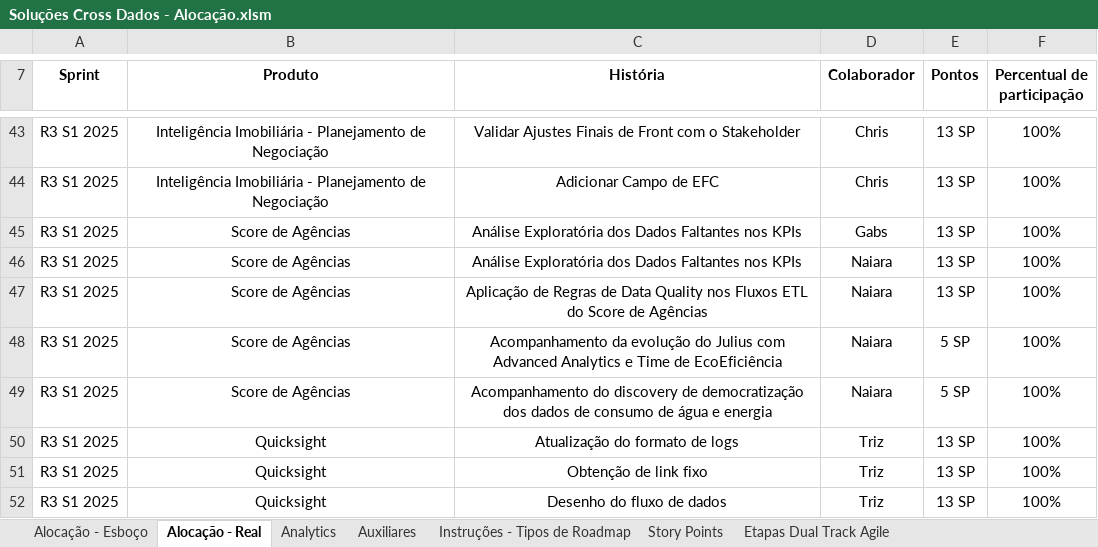
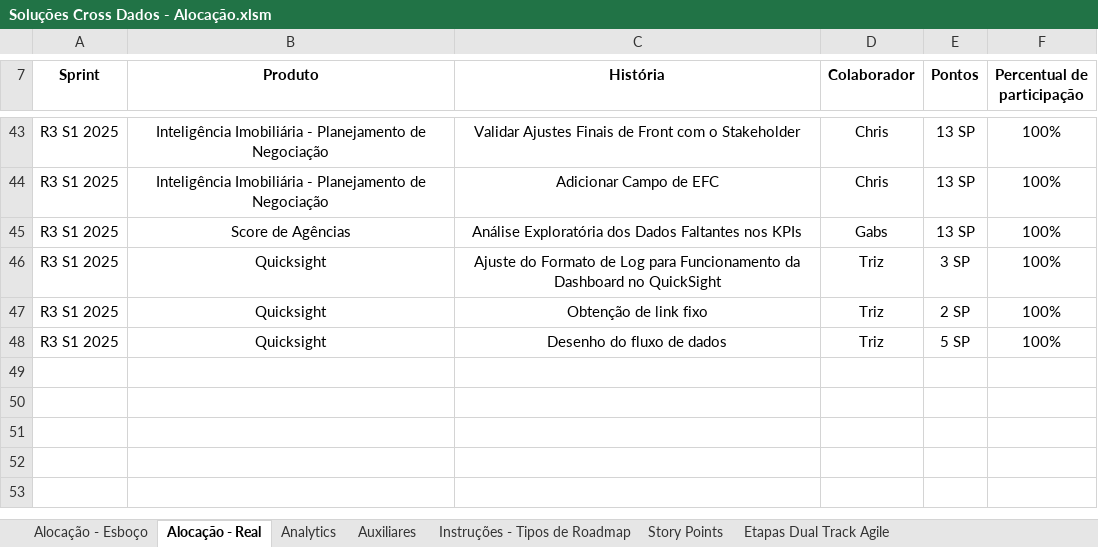
Before and after one commit to emersonrafaels/excel-backlog-planning-roadmap, an Excel workbook: Soluções Cross Dados - Alocação.xlsm, sheet Alocação - Real, drawn as a sheet; only a part is shown, gaps mark what is left out; values as stored, in another font and other column widths than the file's, no borders; charts and pictures and table styles not drawn; removed rows and columns are numbered as before the commit, all else as after; the diff names each change by its address in the sheet, - before the commit and + after, or states it on an @@ line.

```diff
--- a/Soluções Cross Dados - Alocação.xlsm (sheet Alocação - Real)
+++ b/Soluções Cross Dados - Alocação.xlsm (sheet Alocação - Real)
-row 46: R3 S1 2025 | Score de Agências | Análise Exploratória dos Dados Faltantes nos KPIs | Naiara | 13 SP | 100%
-row 47: R3 S1 2025 | Score de Agências | Aplicação de Regras de Data Quality nos Fluxos ETL do Score de Agências | Naiara | 13 SP | 100%
-row 48: R3 S1 2025 | Score de Agências | Acompanhamento da evolução do Julius com Advanced Analytics e Time de EcoEficiência | Naiara | 5 SP | 100%
-row 49: R3 S1 2025 | Score de Agências | Acompanhamento do discovery de democratização dos dados de consumo de água e energia | Naiara | 5 SP | 100%
-C46 (História): Atualização do formato de logs
+C46 (História): Ajuste do Formato de Log para Funcionamento da Dashboard no QuickSight
-E46 (Pontos): 13 SP
+E46 (Pontos): 3 SP
-E47 (Pontos): 13 SP
+E47 (Pontos): 2 SP
-E48 (Pontos): 13 SP
+E48 (Pontos): 5 SP
```
Also changed, not shown: sheet Analytics, 6 other files.
